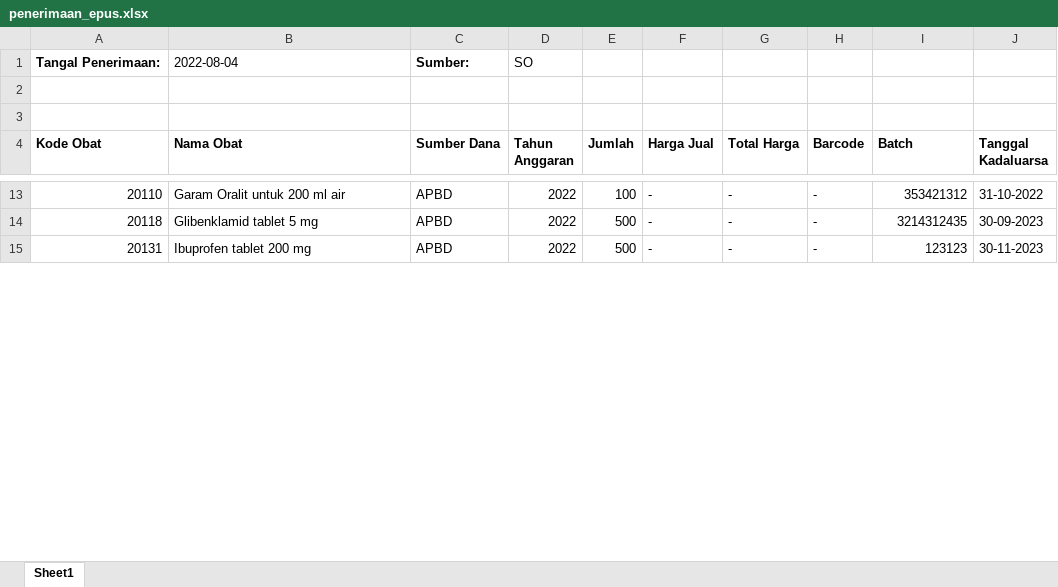
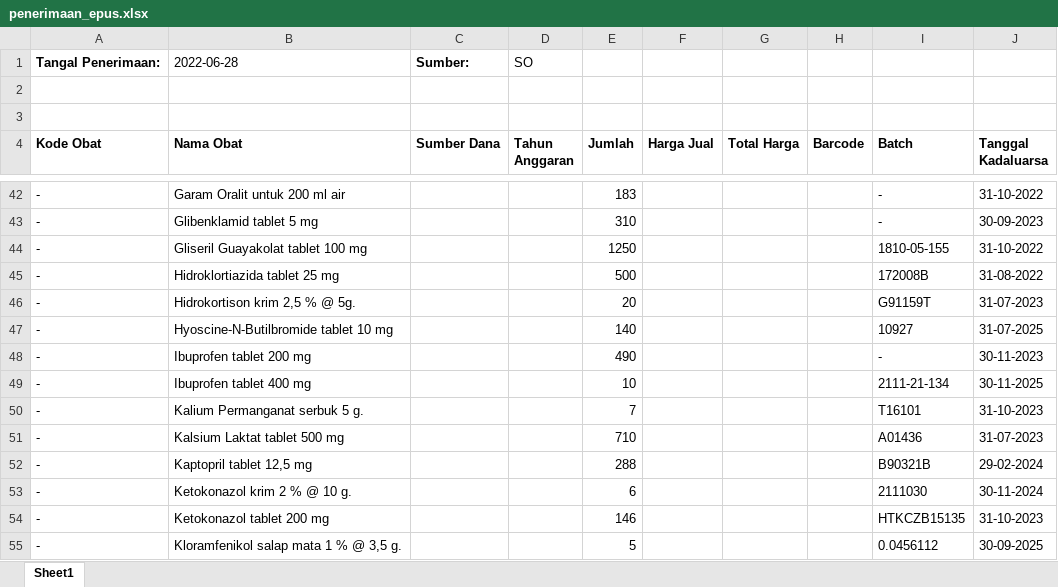
Before and after one commit to arifdata/faskes_emu, an Excel workbook: otomatisasi/penerimaan_epus.xlsx, sheet Sheet1, drawn as a sheet; only a part is shown, gaps mark what is left out; values as stored, in another font and other column widths than the file's, no borders; addresses are those after the commit; the diff covers the shown part only; the diff names each change by its address in the sheet, - before the commit and + after, or states it on an @@ line.

```diff
--- a/otomatisasi/penerimaan_epus.xlsx (sheet Sheet1)
+++ b/otomatisasi/penerimaan_epus.xlsx (sheet Sheet1)
-B1 (Nama Obat): 2022-08-04
+B1 (Nama Obat): 2022-06-28
-A42 (Kode Obat): 20110
+A42 (Kode Obat): -
-C42:C43 (Sumber Dana): APBD
+C42:C43 (Sumber Dana): (empty)
-D42:D43 (Tahun Anggaran): 2022
+D42:D43 (Tahun Anggaran): (empty)
-E42 (Jumlah): 100
+E42 (Jumlah): 183
-F42:F43 (Harga Jual): -
+F42:F43 (Harga Jual): (empty)
-G42:G43 (Total Harga): -
+G42:G43 (Total Harga): (empty)
-H42:H43 (Barcode): -
+H42:H43 (Barcode): (empty)
-I42 (Batch): 353421312
+I42 (Batch): -
-A43 (Kode Obat): 20118
+A43 (Kode Obat): -
-E43 (Jumlah): 500
+E43 (Jumlah): 310
-I43 (Batch): 3214312435
+I43 (Batch): -
+row 44: - | Gliseril Guayakolat tablet 100 mg |  |  | 1250 |  |  |  | 1810-05-155 | 31-10-2022
+row 45: - | Hidroklortiazida tablet 25 mg |  |  | 500 |  |  |  | 172008B | 31-08-2022
+row 46: - | Hidrokortison krim 2,5 % @ 5g. |  |  | 20 |  |  |  | G91159T | 31-07-2023
+row 47: - | Hyoscine-N-Butilbromide tablet 10 mg |  |  | 140 |  |  |  | 10927 | 31-07-2025
-A48 (Kode Obat): 20131
+A48 (Kode Obat): -
-C48 (Sumber Dana): APBD
+C48 (Sumber Dana): (empty)
-D48 (Tahun Anggaran): 2022
+D48 (Tahun Anggaran): (empty)
-E48 (Jumlah): 500
+E48 (Jumlah): 490
-F48 (Harga Jual): -
+F48 (Harga Jual): (empty)
-G48 (Total Harga): -
+G48 (Total Harga): (empty)
-H48 (Barcode): -
+H48 (Barcode): (empty)
-I48 (Batch): 123123
+I48 (Batch): -
+row 49: - | Ibuprofen tablet 400 mg |  |  | 10 |  |  |  | 2111-21-134 | 30-11-2025
+row 50: - | Kalium Permanganat serbuk 5 g. |  |  | 7 |  |  |  | T16101 | 31-10-2023
+row 51: - | Kalsium Laktat tablet 500 mg |  |  | 710 |  |  |  | A01436 | 31-07-2023
+row 52: - | Kaptopril tablet 12,5 mg |  |  | 288 |  |  |  | B90321B | 29-02-2024
+row 53: - | Ketokonazol krim 2 % @ 10 g. |  |  | 6 |  |  |  | 2111030 | 30-11-2024
+row 54: - | Ketokonazol tablet 200 mg |  |  | 146 |  |  |  | HTKCZB15135 | 31-10-2023
+row 55: - | Kloramfenikol salap mata 1 % @ 3,5 g. |  |  | 5 |  |  |  | 0.0456112 | 30-09-2025
```
Also changed, not shown: 168 added rows, 7 removed rows and 152 edited cells elsewhere in this sheet, 2 other files.
